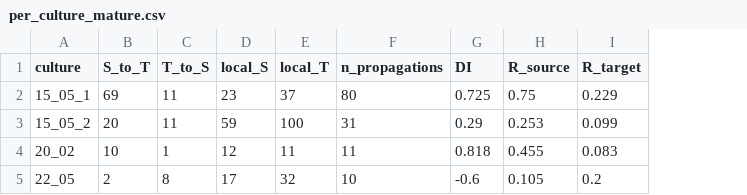
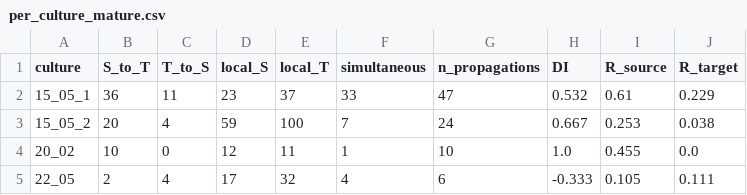
Before and after one commit to saragonbas/directional_neuronal_cultures, a CSV file: 6_directionality/per_culture_mature.csv, drawn as a sheet; addresses are those after the commit; the diff names each change by its address in the sheet, - before the commit and + after, or states it on an @@ line.

```diff
--- a/6_directionality/per_culture_mature.csv
+++ b/6_directionality/per_culture_mature.csv
+column F (simultaneous), rows 2-5: 33 | 7 | 1 | 4
-B2 (S_to_T): 69
+B2 (S_to_T): 36
-G2 (n_propagations): 80
+G2 (n_propagations): 47
-H2 (DI): 0.725
+H2 (DI): 0.532
-I2 (R_source): 0.75
+I2 (R_source): 0.61
-C3 (T_to_S): 11
+C3 (T_to_S): 4
-G3 (n_propagations): 31
+G3 (n_propagations): 24
-H3 (DI): 0.29
+H3 (DI): 0.667
-J3 (R_target): 0.099
+J3 (R_target): 0.038
-C4 (T_to_S): 1
+C4 (T_to_S): 0
-G4 (n_propagations): 11
+G4 (n_propagations): 10
-H4 (DI): 0.818
+H4 (DI): 1.0
-J4 (R_target): 0.083
+J4 (R_target): 0.0
-C5 (T_to_S): 8
+C5 (T_to_S): 4
-G5 (n_propagations): 10
+G5 (n_propagations): 6
-H5 (DI): -0.6
+H5 (DI): -0.333
-J5 (R_target): 0.2
+J5 (R_target): 0.111
```
Also changed, not shown: 6_directionality/per_culture.csv, 6_directionality/per_recording.csv, 41 other files.
